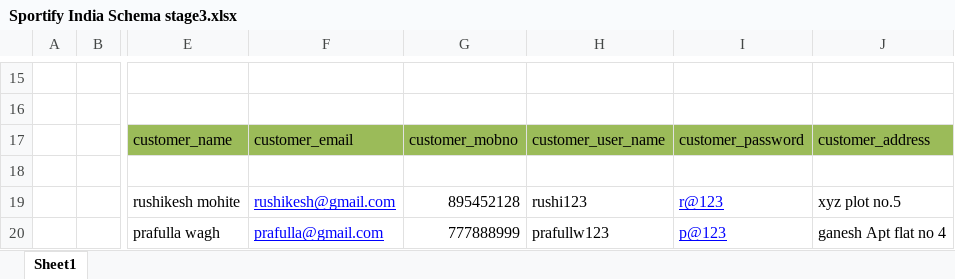
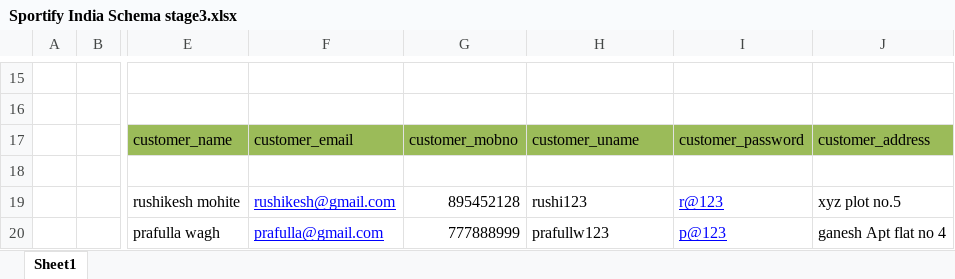
Before and after one commit to RushikeshMohite1000/Project-SPORTIFY-INDIA, an Excel workbook: Documents/Sportify India Schema stage3.xlsx, sheet Sheet1, drawn as a sheet; only a part is shown, gaps mark what is left out; values as stored, in another font and other column widths than the file's, no borders; the diff names each change by its address in the sheet, - before the commit and + after, or states it on an @@ line.

Commit message:
stage 3

```diff
--- a/Documents/Sportify India Schema stage3.xlsx (sheet Sheet1)
+++ b/Documents/Sportify India Schema stage3.xlsx (sheet Sheet1)
-H17: customer_user_name
+H17: customer_uname
```
Also changed, not shown: Documents/Sportify India UML Diagram & DB Schema3.xlsx.
